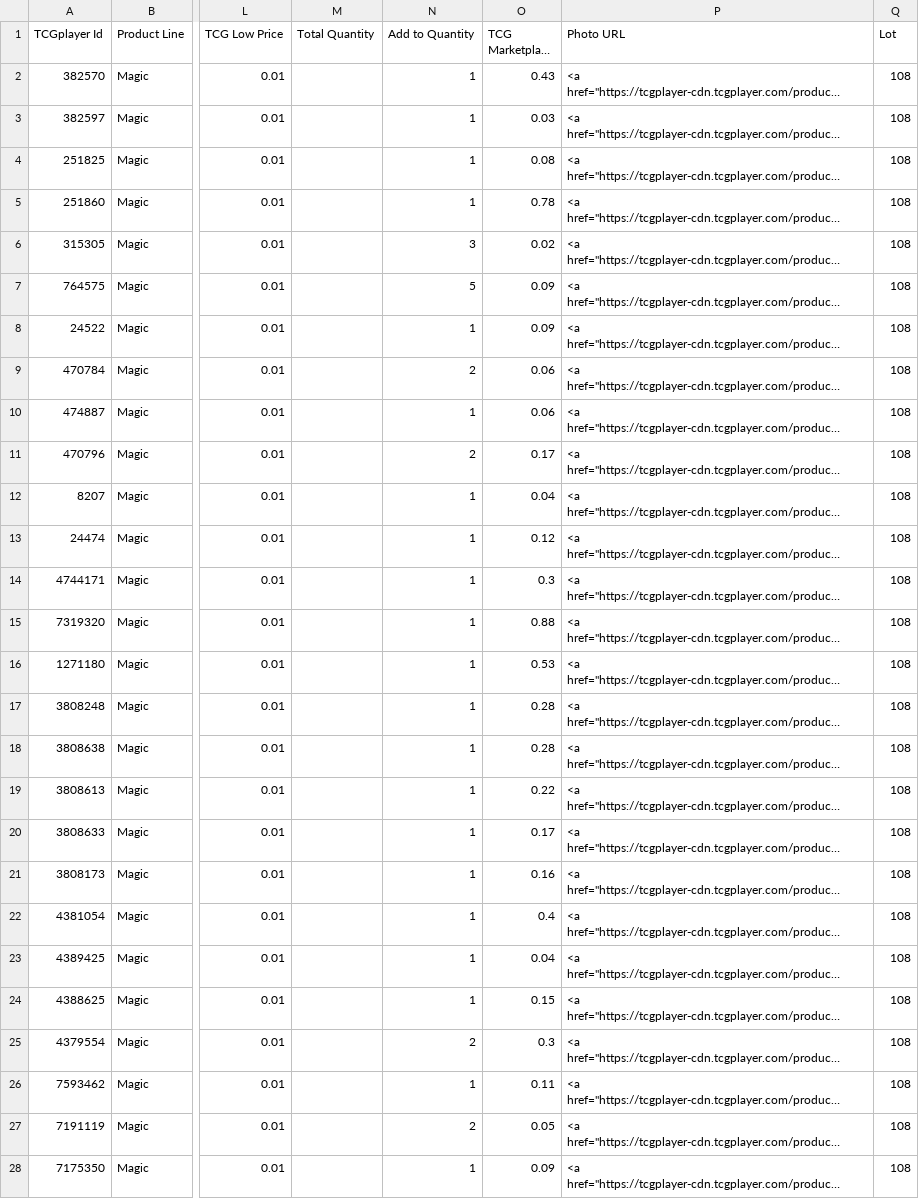
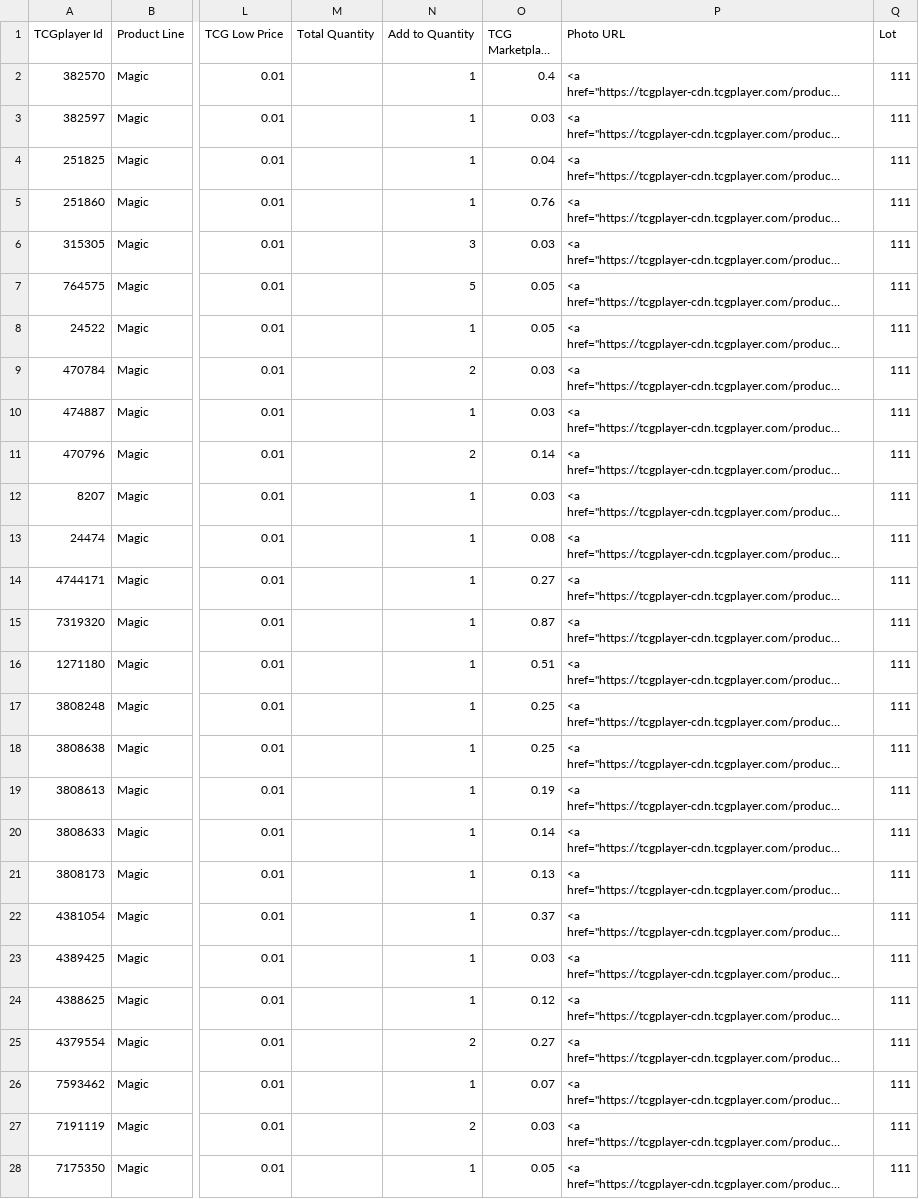
Before and after one commit to EddieFernandezSuit/TCGPlayer, a CSV file: data/email_cards.csv, drawn as a sheet; only a part is shown, gaps mark what is left out; long unchanged cells end in …; the diff covers the shown part only; the diff names each change by its address in the sheet, - before the commit and + after, or states it on an @@ line.

```diff
--- a/data/email_cards.csv
+++ b/data/email_cards.csv
-O2 (TCG Marketplace Price): 0.43
+O2 (TCG Marketplace Price): 0.4
-Q2:Q28 (Lot): 108
+Q2:Q28 (Lot): 111
-O4 (TCG Marketplace Price): 0.08
+O4 (TCG Marketplace Price): 0.04
-O5 (TCG Marketplace Price): 0.78
+O5 (TCG Marketplace Price): 0.76
-O6 (TCG Marketplace Price): 0.02
+O6 (TCG Marketplace Price): 0.03
-O7:O8 (TCG Marketplace Price): 0.09
+O7:O8 (TCG Marketplace Price): 0.05
-O9:O10 (TCG Marketplace Price): 0.06
+O9:O10 (TCG Marketplace Price): 0.03
-O11 (TCG Marketplace Price): 0.17
+O11 (TCG Marketplace Price): 0.14
-O12 (TCG Marketplace Price): 0.04
+O12 (TCG Marketplace Price): 0.03
-O13 (TCG Marketplace Price): 0.12
+O13 (TCG Marketplace Price): 0.08
-O14 (TCG Marketplace Price): 0.3
+O14 (TCG Marketplace Price): 0.27
-O15 (TCG Marketplace Price): 0.88
+O15 (TCG Marketplace Price): 0.87
-O16 (TCG Marketplace Price): 0.53
+O16 (TCG Marketplace Price): 0.51
-O17:O18 (TCG Marketplace Price): 0.28
+O17:O18 (TCG Marketplace Price): 0.25
-O19 (TCG Marketplace Price): 0.22
+O19 (TCG Marketplace Price): 0.19
-O20 (TCG Marketplace Price): 0.17
+O20 (TCG Marketplace Price): 0.14
-O21 (TCG Marketplace Price): 0.16
+O21 (TCG Marketplace Price): 0.13
-O22 (TCG Marketplace Price): 0.4
+O22 (TCG Marketplace Price): 0.37
-O23 (TCG Marketplace Price): 0.04
+O23 (TCG Marketplace Price): 0.03
-O24 (TCG Marketplace Price): 0.15
+O24 (TCG Marketplace Price): 0.12
-O25 (TCG Marketplace Price): 0.3
+O25 (TCG Marketplace Price): 0.27
-O26 (TCG Marketplace Price): 0.11
+O26 (TCG Marketplace Price): 0.07
-O27 (TCG Marketplace Price): 0.05
+O27 (TCG Marketplace Price): 0.03
-O28 (TCG Marketplace Price): 0.09
+O28 (TCG Marketplace Price): 0.05
```
Also changed, not shown: 140 edited cells elsewhere in this file, data/analysis_data.csv, data/other_costs.csv, 13 other files.
